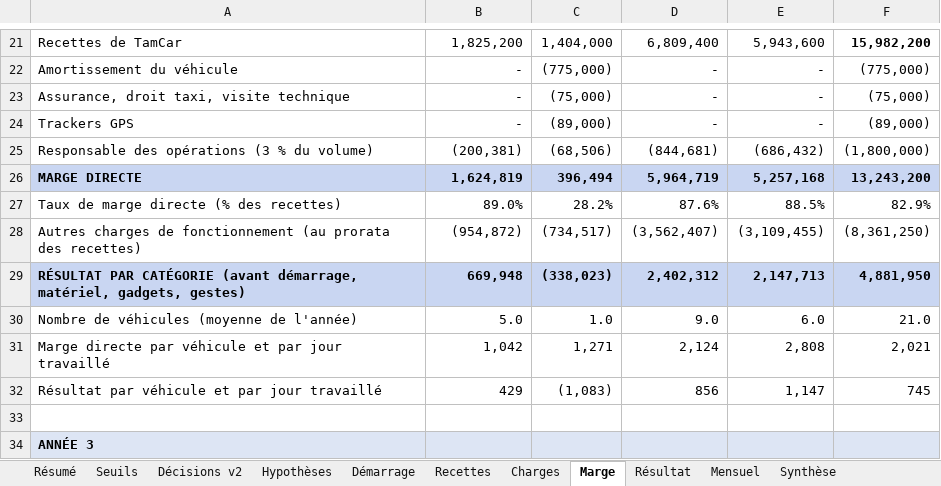
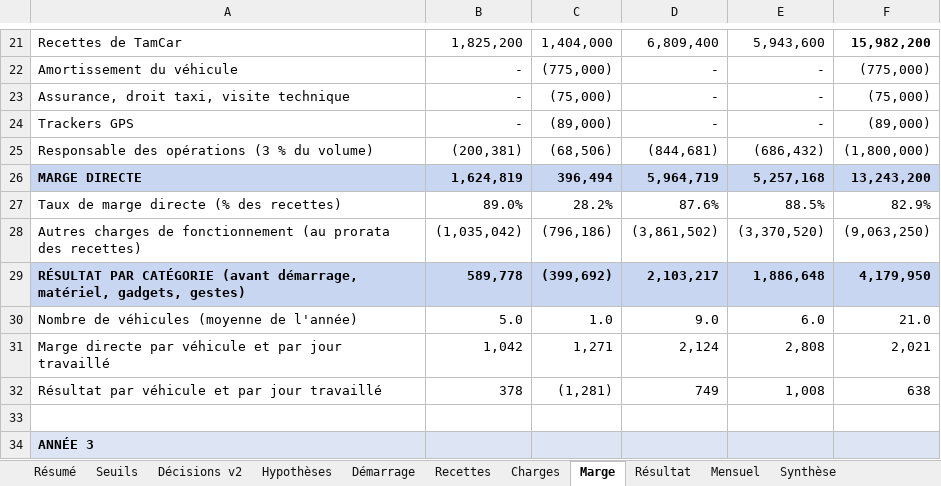
Before and after one commit to benaelquenum/tamcar, an Excel workbook: TamCar_resultat_complet_v2.xlsx, sheet Marge, drawn as a sheet; only a part is shown, gaps mark what is left out; values as stored, in another font and other column widths than the file's, no borders; removed rows and columns are numbered as before the commit, all else as after; the diff covers the shown part only; the diff names each change by its address in the sheet, - before the commit and + after, or states it on an @@ line.

```diff
--- a/TamCar_resultat_complet_v2.xlsx (sheet Marge)
+++ b/TamCar_resultat_complet_v2.xlsx (sheet Marge)
-row 28: Autres charges de fonctionnement (au prorata des recettes) | (954,872) | (734,517) | (3,562,407) | (3,109,455) | (8,361,250)
-row 29: RÉSULTAT PAR CATÉGORIE (avant démarrage, matériel, gadgets, gestes) | 669,948 | (338,023) | 2,402,312 | 2,147,713 | 4,881,950
+row 28: Autres charges de fonctionnement (au prorata des recettes) | (1,035,042) | (796,186) | (3,861,502) | (3,370,520) | (9,063,250)
+row 29: RÉSULTAT PAR CATÉGORIE (avant démarrage, matériel, gadgets, gestes) | 589,778 | (399,692) | 2,103,217 | 1,886,648 | 4,179,950
-row 32: Résultat par véhicule et par jour travaillé | 429 | (1,083) | 856 | 1,147 | 745
+row 32: Résultat par véhicule et par jour travaillé | 378 | (1,281) | 749 | 1,008 | 638
```
Also changed, not shown: 9 added rows and 9 removed rows elsewhere in this sheet, sheet Mensuel, sheet Résultat, sheet Résumé, sheet Synthèse, sheet Charges, sheet Hypothèses, scenarios/levee_13M/TamCar_resultat_complet_v2_13M.xlsx, scenarios/levee_13M_7motos/TamCar_resultat_complet_v2_13M_7motos.xlsx.
